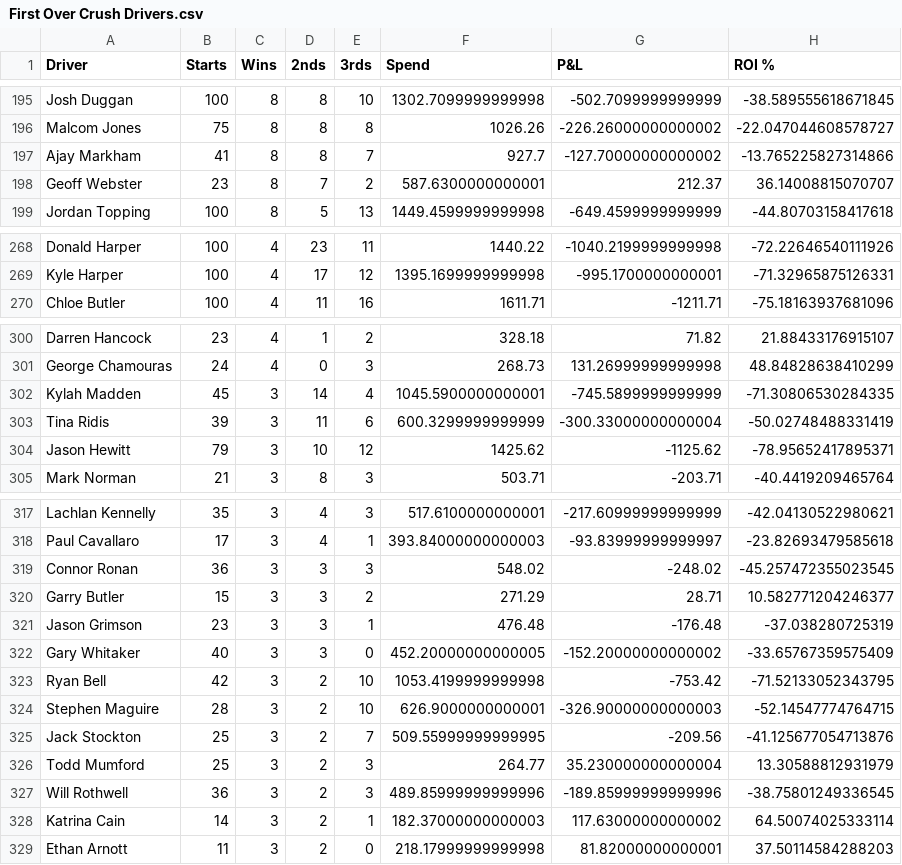
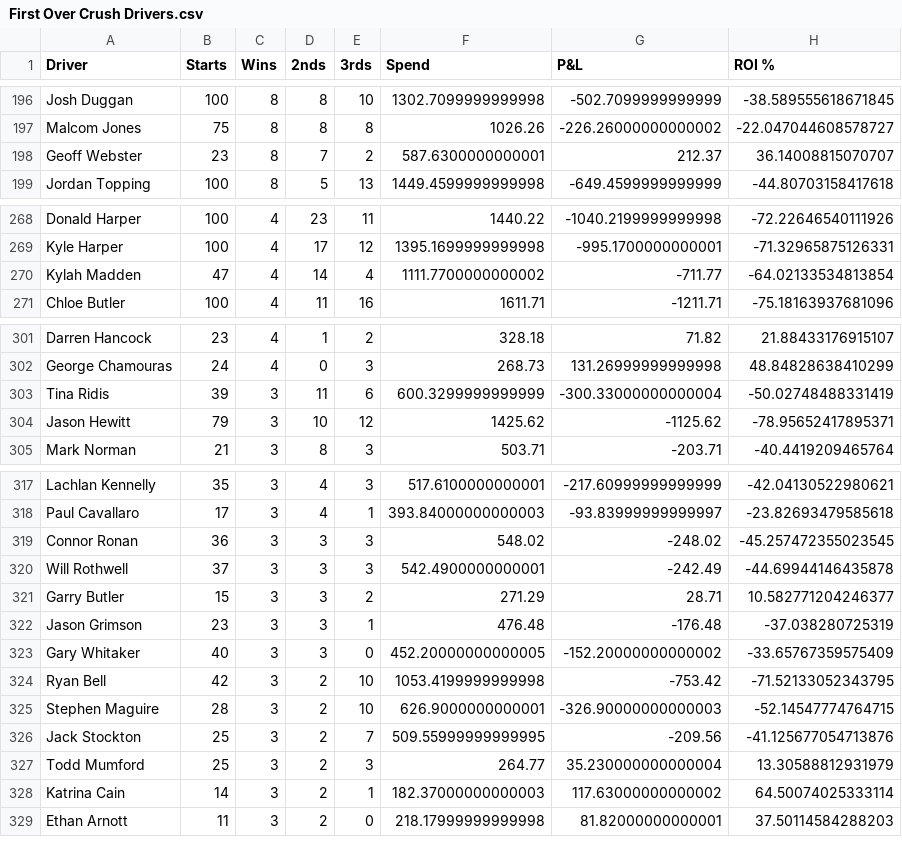
Before and after one commit to harnessapp/harness-csv-data, a CSV file: First Over Crush Drivers.csv, drawn as a sheet; only a part is shown, gaps mark what is left out; removed rows and columns are numbered as before the commit, all else as after; the diff covers the shown part only; the diff names each change by its address in the sheet, - before the commit and + after, or states it on an @@ line.

```diff
--- a/First Over Crush Drivers.csv
+++ b/First Over Crush Drivers.csv
-row 197: Ajay Markham | 41 | 8 | 8 | 7 | 927.7 | -127.70000000000002 | -13.765225827314866
+row 270: Kylah Madden | 47 | 4 | 14 | 4 | 1111.7700000000002 | -711.77 | -64.02133534813854
-row 302: Kylah Madden | 45 | 3 | 14 | 4 | 1045.5900000000001 | -745.5899999999999 | -71.30806530284335
+row 320: Will Rothwell | 37 | 3 | 3 | 3 | 542.4900000000001 | -242.49 | -44.69944146435878
-row 327: Will Rothwell | 36 | 3 | 2 | 3 | 489.85999999999996 | -189.85999999999996 | -38.75801249336545
```
Also changed, not shown: 5 added rows, 6 removed rows and 57 edited cells elsewhere in this file, Cold Drivers 30.csv, Cold Trainers 30.csv, 19 other files.
